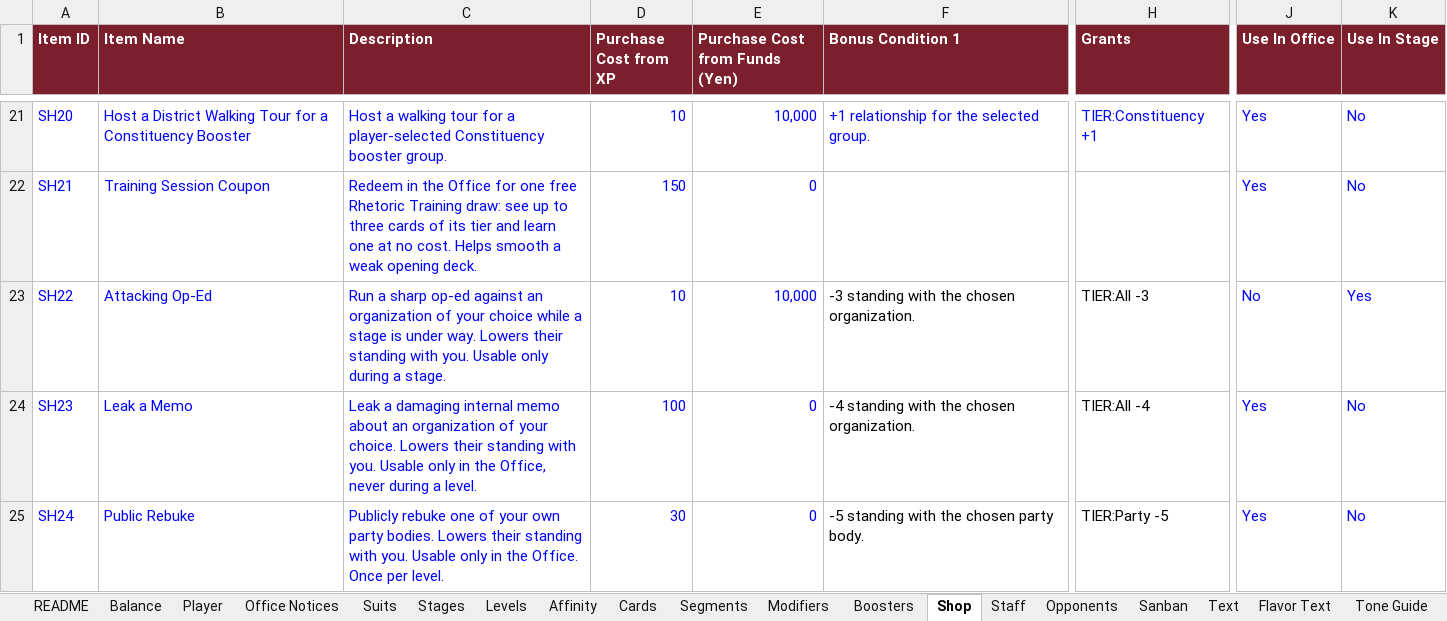
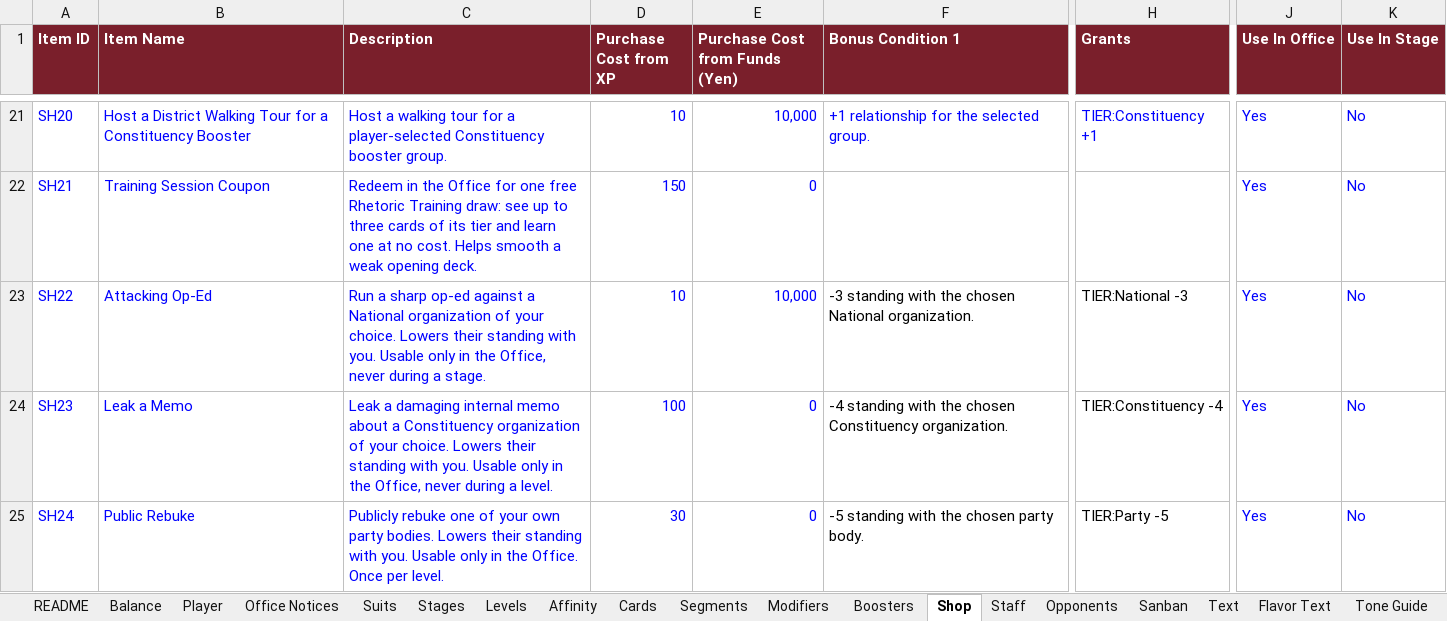
Before and after one commit to Lotusmonogatari/CoP-Deckbuilder, an Excel workbook: design/CoP_Starter_Card_Stage_Data.xlsx, sheet Shop, drawn as a sheet; only a part is shown, gaps mark what is left out; values as stored, in another font and other column widths than the file's, no borders; the diff names each change by its address in the sheet, - before the commit and + after, or states it on an @@ line.

```diff
--- a/design/CoP_Starter_Card_Stage_Data.xlsx (sheet Shop)
+++ b/design/CoP_Starter_Card_Stage_Data.xlsx (sheet Shop)
-C23 (Description): …op-ed against an organization of your choice while a stage is under way. Lowers their standing with you. Usable only during a…
+C23 (Description): …op-ed against a National organization of your choice. Lowers their standing with you. Usable only in the Office, never during a…
-F23 (Bonus Condition 1): …the chosen organization.
+F23 (Bonus Condition 1): …the chosen National organization.
-H23 (Grants): TIER:All -3
+H23 (Grants): TIER:National -3
-J23 (Use In Office): No
+J23 (Use In Office): Yes
-K23 (Use In Stage): Yes
+K23 (Use In Stage): No
-C24 (Description): …memo about an organization of…
+C24 (Description): …memo about a Constituency organization of…
-F24 (Bonus Condition 1): …the chosen organization.
+F24 (Bonus Condition 1): …the chosen Constituency organization.
-H24 (Grants): TIER:All -4
+H24 (Grants): TIER:Constituency -4
```
Also changed, not shown: 3 other files.
